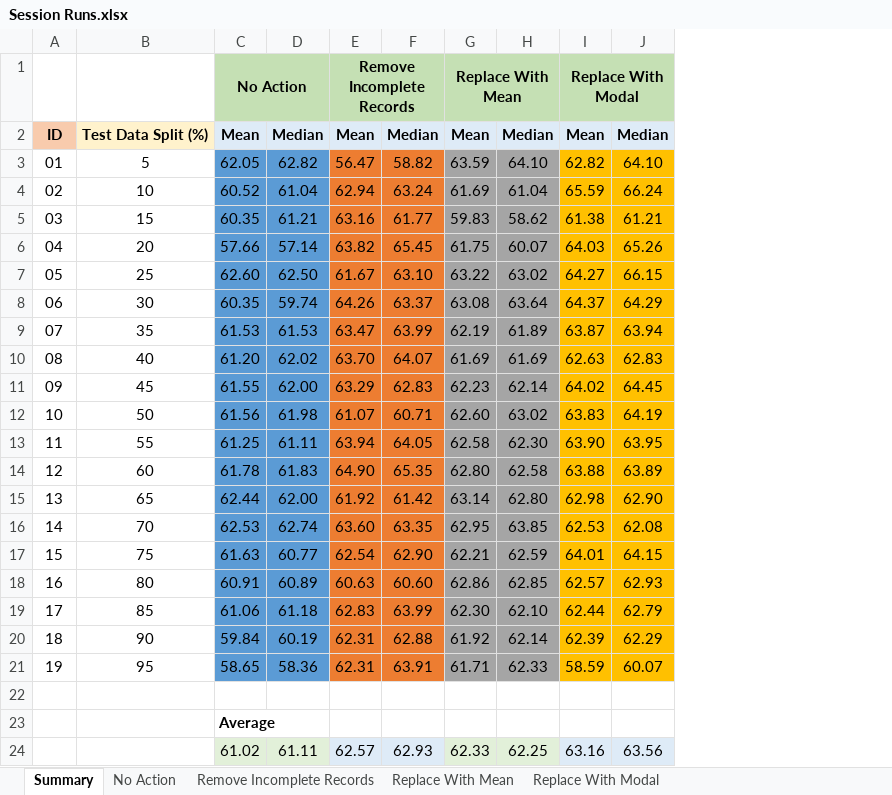
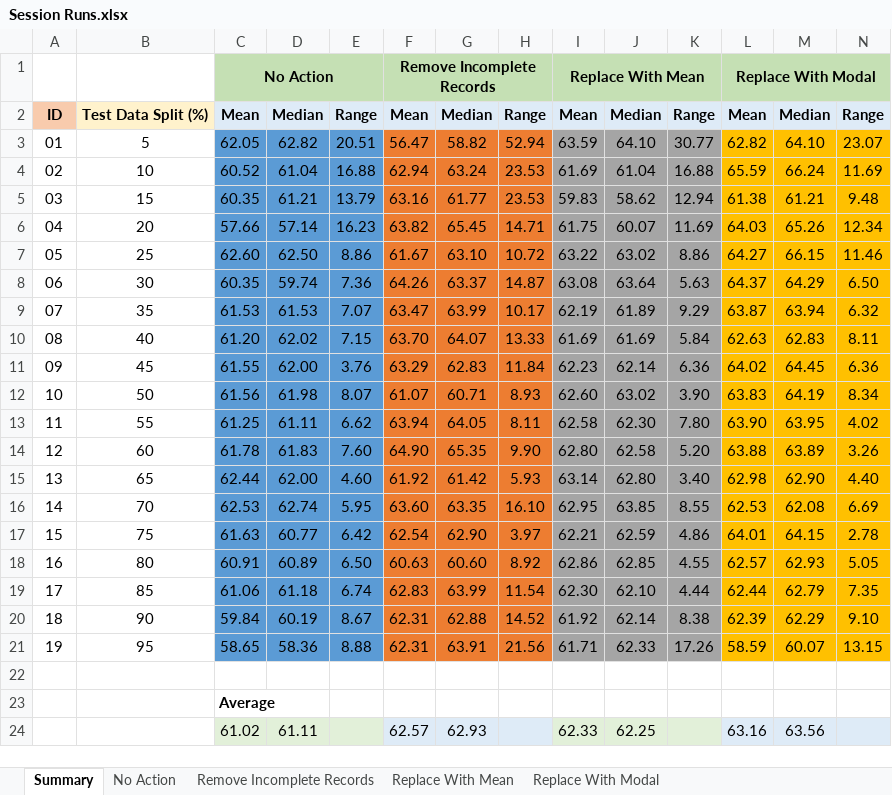
Before and after one commit to ColinWilcox1967/PhD-DataSetAnalysis-Diabetes, an Excel workbook: Session Runs.xlsx, sheet Summary, drawn as a sheet; values as stored, in another font and other column widths than the file's, no borders; charts and pictures not drawn; the diff names each change by its address in the sheet, - before the commit and + after, or states it on an @@ line.

Commit message:
Add range column for each algorithm

```diff
--- a/Session Runs.xlsx (sheet Summary)
+++ b/Session Runs.xlsx (sheet Summary)
+column E, rows 2-21: Range | 20.51 | 16.88 | 13.79 | 16.23 | 8.86 | 7.36 | 7.07 | 7.15 | 3.76 | 8.07 | 6.62 | 7.60 | 4.60 | 5.95 | 6.42 | 6.50 | 6.74 | 8.67 | 8.88
+column H, rows 2-21: Range | 52.94 | 23.53 | 23.53 | 14.71 | 10.72 | 14.87 | 10.17 | 13.33 | 11.84 | 8.93 | 8.11 | 9.90 | 5.93 | 16.10 | 3.97 | 8.92 | 11.54 | 14.52 | 21.56
+column K, rows 2-21: Range | 30.77 | 16.88 | 12.94 | 11.69 | 8.86 | 5.63 | 9.29 | 5.84 | 6.36 | 3.90 | 7.80 | 5.20 | 3.40 | 8.55 | 4.86 | 4.55 | 4.44 | 8.38 | 17.26
+column N, rows 2-21: Range | 23.07 | 11.69 | 9.48 | 12.34 | 11.46 | 6.50 | 6.32 | 8.11 | 6.36 | 8.34 | 4.02 | 3.26 | 4.40 | 6.69 | 2.78 | 5.05 | 7.35 | 9.10 | 13.15
```
Also changed, not shown: formulas that keep their value, charts or pictures.
